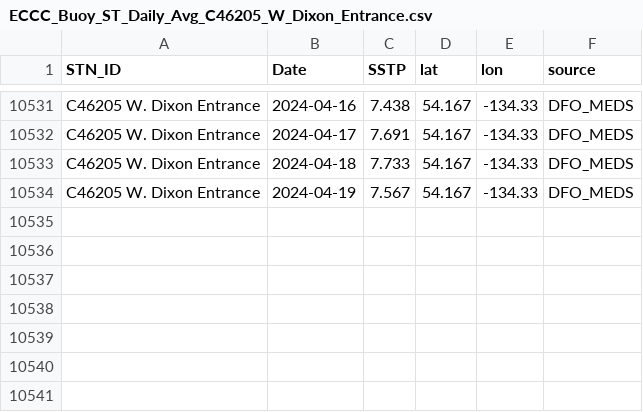
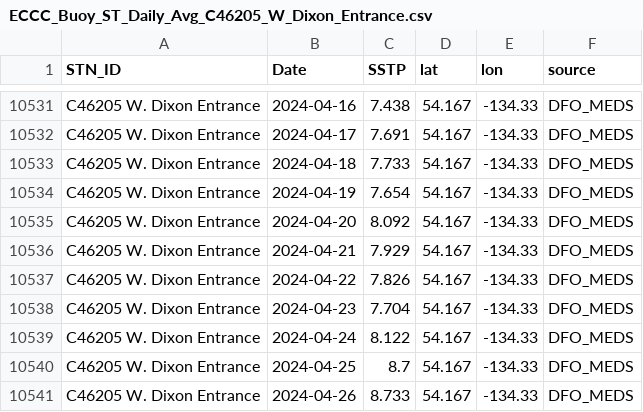
Before and after one commit to IOS-OSD-DPG/Pacific_SST_Monitoring, a CSV file: data/buoy_ST_daily/ECCC_Buoy_ST_Daily_Avg_C46205_W_Dixon_Entrance.csv, drawn as a sheet; only a part is shown, gaps mark what is left out.

```diff
--- a/data/buoy_ST_daily/ECCC_Buoy_ST_Daily_Avg_C46205_W_Dixon_Entrance.csv
+++ b/data/buoy_ST_daily/ECCC_Buoy_ST_Daily_Avg_C46205_W_Dixon_Entrance.csv
@@ -10533,2 +10533,9 @@
 "C46205 W. Dixon Entrance",2024-04-18,7.733,54.167,-134.33,"DFO_MEDS"
-"C46205 W. Dixon Entrance",2024-04-19,7.567,54.167,-134.33,"DFO_MEDS"
+"C46205 W. Dixon Entrance",2024-04-19,7.654,54.167,-134.33,"DFO_MEDS"
+"C46205 W. Dixon Entrance",2024-04-20,8.092,54.167,-134.33,"DFO_MEDS"
+"C46205 W. Dixon Entrance",2024-04-21,7.929,54.167,-134.33,"DFO_MEDS"
+"C46205 W. Dixon Entrance",2024-04-22,7.826,54.167,-134.33,"DFO_MEDS"
+"C46205 W. Dixon Entrance",2024-04-23,7.704,54.167,-134.33,"DFO_MEDS"
+"C46205 W. Dixon Entrance",2024-04-24,8.122,54.167,-134.33,"DFO_MEDS"
+"C46205 W. Dixon Entrance",2024-04-25,8.7,54.167,-134.33,"DFO_MEDS"
+"C46205 W. Dixon Entrance",2024-04-26,8.733,54.167,-134.33,"DFO_MEDS"
```
Also changed, not shown: data/buoy_ST_daily/ECCC_Buoy_ST_Daily_Avg_C46145_Central_Dixon_Entrance.csv, data/buoy_ST_daily/ECCC_Buoy_ST_Daily_Avg_C46181_Nanakwa_Shoal.csv, 30 other files.
